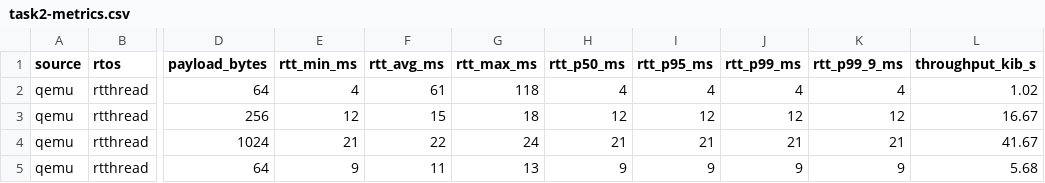
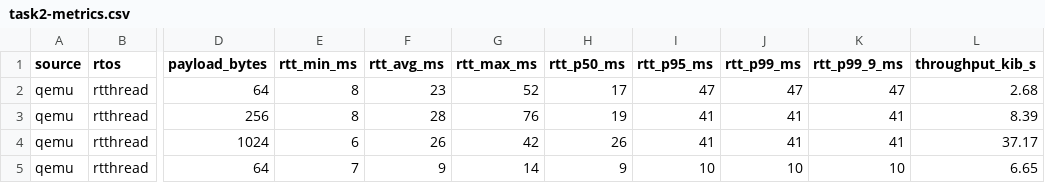
Before and after one commit to qcl-kernel/tgoskits-GoGoGo, a CSV file: GoGoGo-成果材料/图标数据/task2-metrics.csv, drawn as a sheet; only a part is shown, gaps mark what is left out; the diff covers the shown part only; the diff names each change by its address in the sheet, - before the commit and + after, or states it on an @@ line.

```diff
--- a/GoGoGo-成果材料/图标数据/task2-metrics.csv
+++ b/GoGoGo-成果材料/图标数据/task2-metrics.csv
-E2 (rtt_min_ms): 4
+E2 (rtt_min_ms): 8
-F2 (rtt_avg_ms): 61
+F2 (rtt_avg_ms): 23
-G2 (rtt_max_ms): 118
+G2 (rtt_max_ms): 52
-H2 (rtt_p50_ms): 4
+H2 (rtt_p50_ms): 17
-I2 (rtt_p95_ms): 4
+I2 (rtt_p95_ms): 47
-J2 (rtt_p99_ms): 4
+J2 (rtt_p99_ms): 47
-K2 (rtt_p99_9_ms): 4
+K2 (rtt_p99_9_ms): 47
-L2 (throughput_kib_s): 1.02
+L2 (throughput_kib_s): 2.68
-E3 (rtt_min_ms): 12
+E3 (rtt_min_ms): 8
-F3 (rtt_avg_ms): 15
+F3 (rtt_avg_ms): 28
-G3 (rtt_max_ms): 18
+G3 (rtt_max_ms): 76
-H3 (rtt_p50_ms): 12
+H3 (rtt_p50_ms): 19
-I3 (rtt_p95_ms): 12
+I3 (rtt_p95_ms): 41
-J3 (rtt_p99_ms): 12
+J3 (rtt_p99_ms): 41
-K3 (rtt_p99_9_ms): 12
+K3 (rtt_p99_9_ms): 41
-L3 (throughput_kib_s): 16.67
+L3 (throughput_kib_s): 8.39
-E4 (rtt_min_ms): 21
+E4 (rtt_min_ms): 6
-F4 (rtt_avg_ms): 22
+F4 (rtt_avg_ms): 26
-G4 (rtt_max_ms): 24
+G4 (rtt_max_ms): 42
-H4 (rtt_p50_ms): 21
+H4 (rtt_p50_ms): 26
-I4 (rtt_p95_ms): 21
+I4 (rtt_p95_ms): 41
-J4 (rtt_p99_ms): 21
+J4 (rtt_p99_ms): 41
-K4 (rtt_p99_9_ms): 21
+K4 (rtt_p99_9_ms): 41
-L4 (throughput_kib_s): 41.67
+L4 (throughput_kib_s): 37.17
-E5 (rtt_min_ms): 9
+E5 (rtt_min_ms): 7
-F5 (rtt_avg_ms): 11
+F5 (rtt_avg_ms): 9
-G5 (rtt_max_ms): 13
+G5 (rtt_max_ms): 14
-I5 (rtt_p95_ms): 9
+I5 (rtt_p95_ms): 10
-J5 (rtt_p99_ms): 9
+J5 (rtt_p99_ms): 10
-K5 (rtt_p99_9_ms): 9
+K5 (rtt_p99_9_ms): 10
-L5 (throughput_kib_s): 5.68
+L5 (throughput_kib_s): 6.65
```
Also changed, not shown: 108 edited cells elsewhere in this file, GoGoGo-成果材料/图标数据/host-metrics.csv, GoGoGo-成果材料/图标数据/qemu/rtthread-linux/frames.csv, 53 other files.
